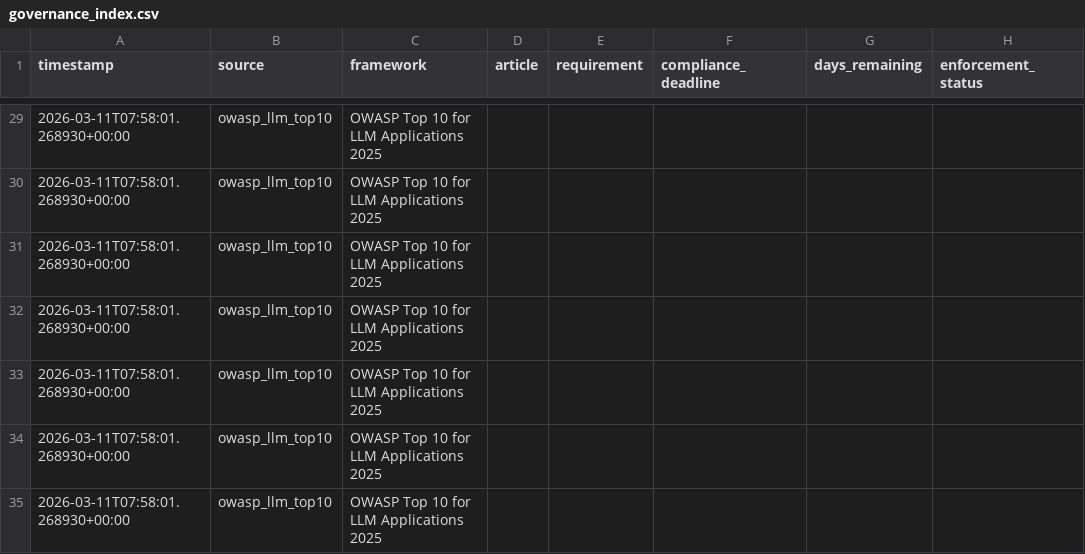
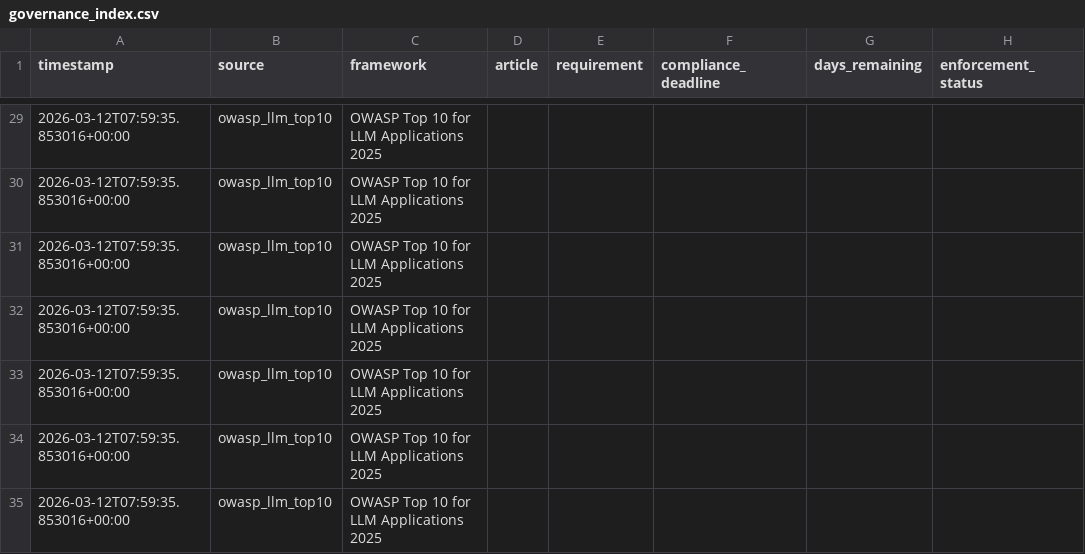
Before and after one commit to alpha-one-index/governance-index, a CSV file: exports/governance_index.csv, drawn as a sheet; only a part is shown, gaps mark what is left out; the diff covers the shown part only; the diff names each change by its address in the sheet, - before the commit and + after, or states it on an @@ line.

```diff
--- a/exports/governance_index.csv
+++ b/exports/governance_index.csv
-A29:A35 (timestamp): 2026-03-11T07:58:01.268930+00:00
+A29:A35 (timestamp): 2026-03-12T07:59:35.853016+00:00
```
Also changed, not shown: 30 edited cells elsewhere in this file, 4 other files.
